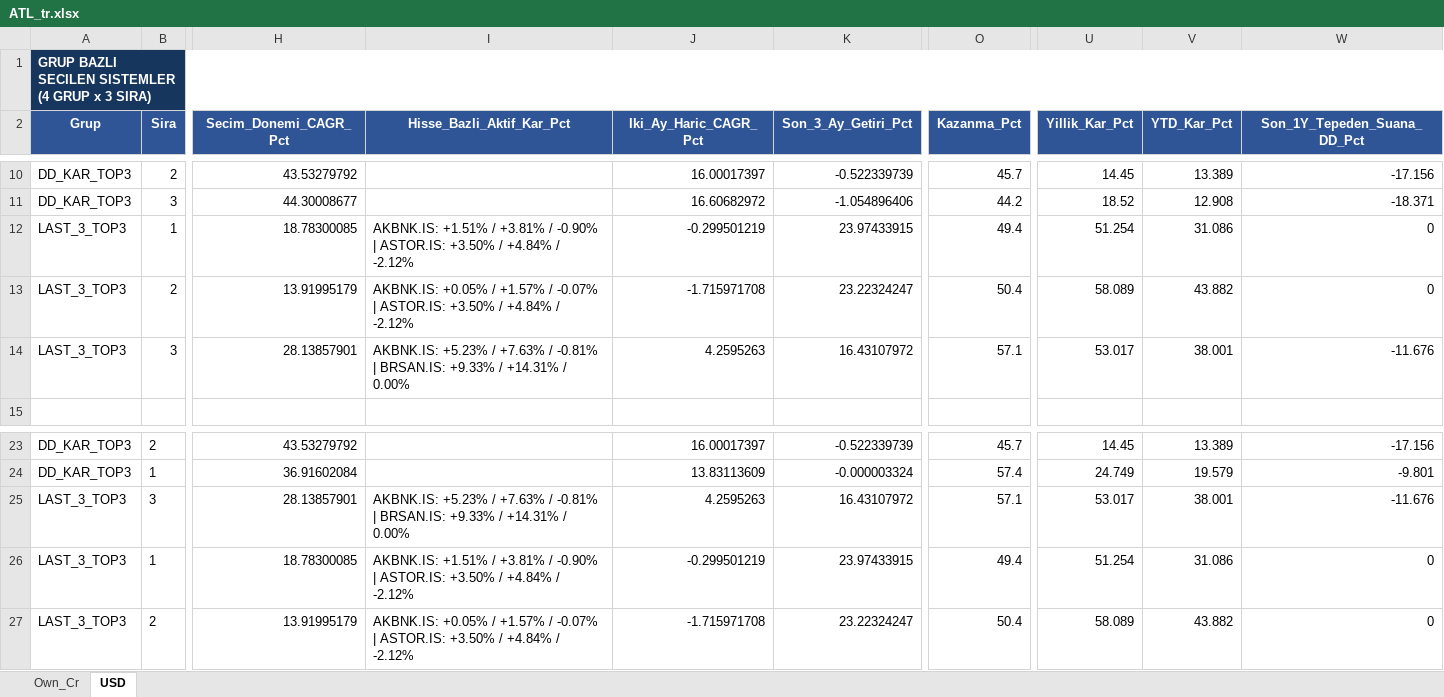
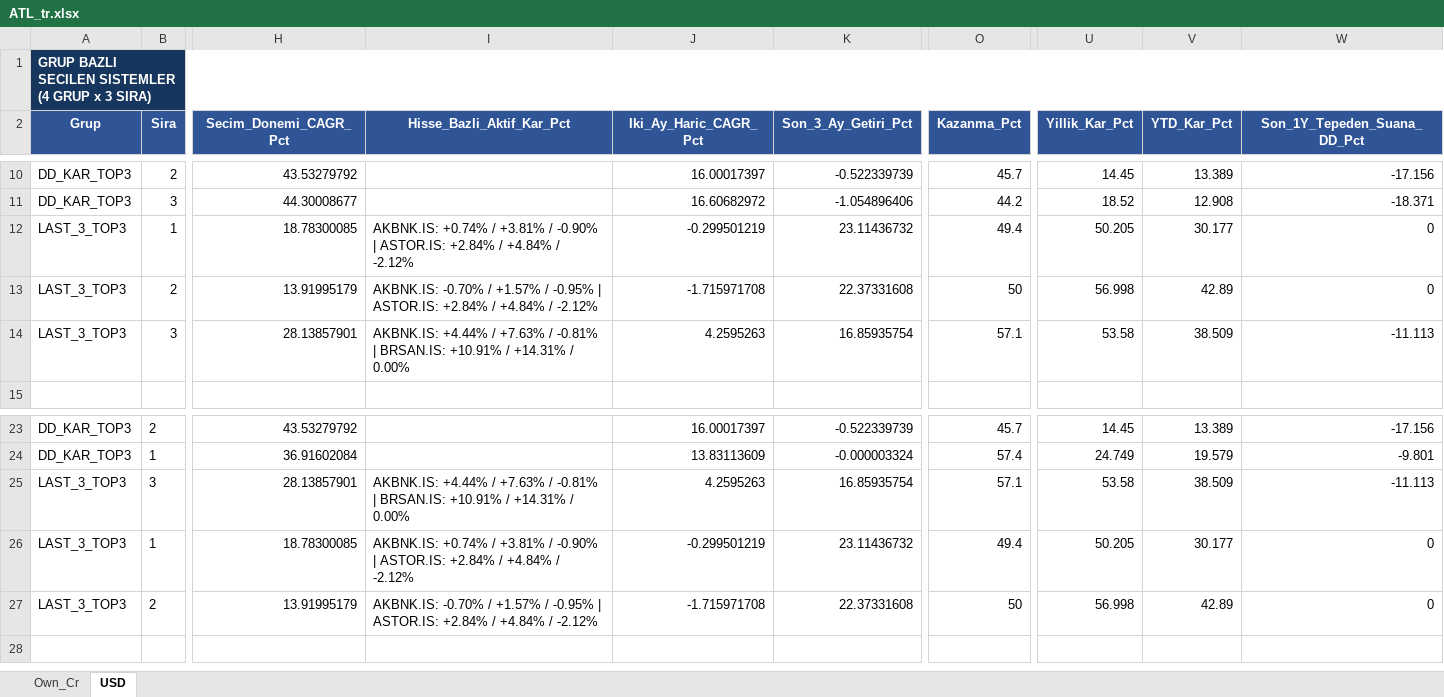
Before and after one commit to serkanche/portfoy, an Excel workbook: ATL_tr.xlsx, sheet USD, drawn as a sheet; only a part is shown, gaps mark what is left out; values as stored, in another font and other column widths than the file's, no borders; table styles not drawn; the diff names each change by its address in the sheet, - before the commit and + after, or states it on an @@ line.

```diff
--- a/ATL_tr.xlsx (sheet USD)
+++ b/ATL_tr.xlsx (sheet USD)
-I12 (Hisse_Bazli_Aktif_Kar_Pct): AKBNK.IS: +1.51% / +3.81% / -0.90% | ASTOR.IS: +3.50% / +4.84%…
+I12 (Hisse_Bazli_Aktif_Kar_Pct): AKBNK.IS: +0.74% / +3.81% / -0.90% | ASTOR.IS: +2.84% / +4.84%…
-K12 (Son_3_Ay_Getiri_Pct): 23.97433915
+K12 (Son_3_Ay_Getiri_Pct): 23.11436732
-U12 (Yillik_Kar_Pct): 51.254
+U12 (Yillik_Kar_Pct): 50.205
-V12 (YTD_Kar_Pct): 31.086
+V12 (YTD_Kar_Pct): 30.177
-I13 (Hisse_Bazli_Aktif_Kar_Pct): AKBNK.IS: +0.05% / +1.57% / -0.07% | ASTOR.IS: +3.50% / +4.84%…
+I13 (Hisse_Bazli_Aktif_Kar_Pct): AKBNK.IS: -0.70% / +1.57% / -0.95% | ASTOR.IS: +2.84% / +4.84%…
-K13 (Son_3_Ay_Getiri_Pct): 23.22324247
+K13 (Son_3_Ay_Getiri_Pct): 22.37331608
-O13 (Kazanma_Pct): 50.4
+O13 (Kazanma_Pct): 50
-U13 (Yillik_Kar_Pct): 58.089
+U13 (Yillik_Kar_Pct): 56.998
-V13 (YTD_Kar_Pct): 43.882
+V13 (YTD_Kar_Pct): 42.89
-I14 (Hisse_Bazli_Aktif_Kar_Pct): AKBNK.IS: +5.23% / +7.63% / -0.81% | BRSAN.IS: +9.33% / +14.31%…
+I14 (Hisse_Bazli_Aktif_Kar_Pct): AKBNK.IS: +4.44% / +7.63% / -0.81% | BRSAN.IS: +10.91% / +14.31%…
-K14 (Son_3_Ay_Getiri_Pct): 16.43107972
+K14 (Son_3_Ay_Getiri_Pct): 16.85935754
-U14 (Yillik_Kar_Pct): 53.017
+U14 (Yillik_Kar_Pct): 53.58
-V14 (YTD_Kar_Pct): 38.001
+V14 (YTD_Kar_Pct): 38.509
-W14 (Son_1Y_Tepeden_Suana_DD_Pct): -11.676
+W14 (Son_1Y_Tepeden_Suana_DD_Pct): -11.113
-I25 (Hisse_Bazli_Aktif_Kar_Pct): AKBNK.IS: +5.23% / +7.63% / -0.81% | BRSAN.IS: +9.33% / +14.31%…
+I25 (Hisse_Bazli_Aktif_Kar_Pct): AKBNK.IS: +4.44% / +7.63% / -0.81% | BRSAN.IS: +10.91% / +14.31%…
-K25 (Son_3_Ay_Getiri_Pct): 16.43107972
+K25 (Son_3_Ay_Getiri_Pct): 16.85935754
-U25 (Yillik_Kar_Pct): 53.017
+U25 (Yillik_Kar_Pct): 53.58
-V25 (YTD_Kar_Pct): 38.001
+V25 (YTD_Kar_Pct): 38.509
-W25 (Son_1Y_Tepeden_Suana_DD_Pct): -11.676
+W25 (Son_1Y_Tepeden_Suana_DD_Pct): -11.113
-I26 (Hisse_Bazli_Aktif_Kar_Pct): AKBNK.IS: +1.51% / +3.81% / -0.90% | ASTOR.IS: +3.50% / +4.84%…
+I26 (Hisse_Bazli_Aktif_Kar_Pct): AKBNK.IS: +0.74% / +3.81% / -0.90% | ASTOR.IS: +2.84% / +4.84%…
-K26 (Son_3_Ay_Getiri_Pct): 23.97433915
+K26 (Son_3_Ay_Getiri_Pct): 23.11436732
-U26 (Yillik_Kar_Pct): 51.254
+U26 (Yillik_Kar_Pct): 50.205
-V26 (YTD_Kar_Pct): 31.086
+V26 (YTD_Kar_Pct): 30.177
-I27 (Hisse_Bazli_Aktif_Kar_Pct): AKBNK.IS: +0.05% / +1.57% / -0.07% | ASTOR.IS: +3.50% / +4.84%…
+I27 (Hisse_Bazli_Aktif_Kar_Pct): AKBNK.IS: -0.70% / +1.57% / -0.95% | ASTOR.IS: +2.84% / +4.84%…
-K27 (Son_3_Ay_Getiri_Pct): 23.22324247
+K27 (Son_3_Ay_Getiri_Pct): 22.37331608
-O27 (Kazanma_Pct): 50.4
+O27 (Kazanma_Pct): 50
-U27 (Yillik_Kar_Pct): 58.089
+U27 (Yillik_Kar_Pct): 56.998
-V27 (YTD_Kar_Pct): 43.882
+V27 (YTD_Kar_Pct): 42.89
```
Also changed, not shown: sheet Own_Cr.
